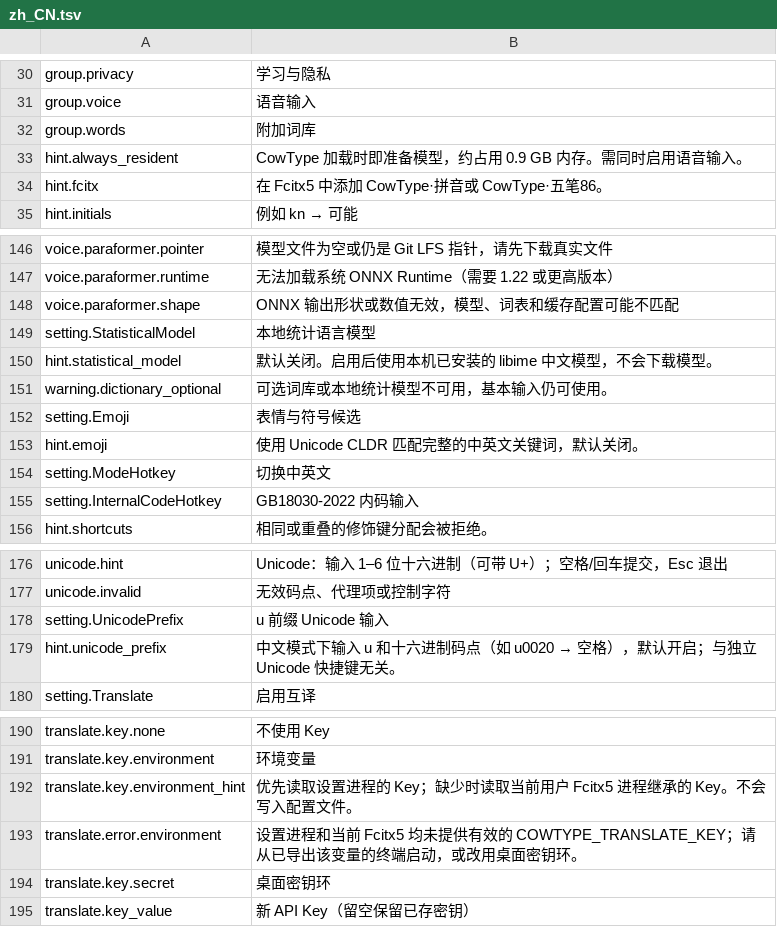
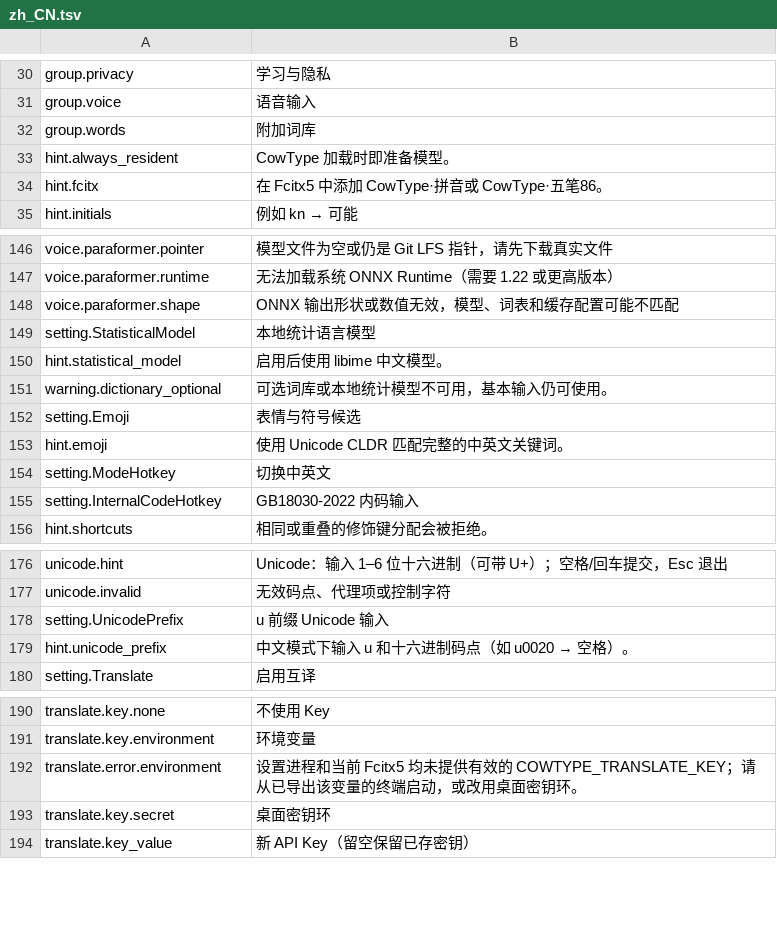
Before and after one commit to 0xarch/CowType, a TSV file: i18n/zh_CN.tsv, drawn as a sheet; only a part is shown, gaps mark what is left out.

```diff
--- a/i18n/zh_CN.tsv
+++ b/i18n/zh_CN.tsv
@@ -32,3 +32,3 @@ group.voice	语音输入
 group.words	附加词库
-hint.always_resident	CowType 加载时即准备模型，约占用 0.9 GB 内存。需同时启用语音输入。
+hint.always_resident	CowType 加载时即准备模型。
 hint.fcitx	在 Fcitx5 中添加 CowType·拼音或 CowType·五笔86。
@@ -149,6 +149,6 @@ voice.paraformer.shape	ONNX 输出形状或数值无效，模型、词表和缓
 setting.StatisticalModel	本地统计语言模型
-hint.statistical_model	默认关闭。启用后使用本机已安装的 libime 中文模型，不会下载模型。
+hint.statistical_model	启用后使用 libime 中文模型。
 warning.dictionary_optional	可选词库或本地统计模型不可用，基本输入仍可使用。
 setting.Emoji	表情与符号候选
-hint.emoji	使用 Unicode CLDR 匹配完整的中英文关键词，默认关闭。
+hint.emoji	使用 Unicode CLDR 匹配完整的中英文关键词。
 setting.ModeHotkey	切换中英文
@@ -178,3 +178,3 @@ unicode.invalid	无效码点、代理项或控制字符
 setting.UnicodePrefix	u 前缀 Unicode 输入
-hint.unicode_prefix	中文模式下输入 u 和十六进制码点（如 u0020 → 空格），默认开启；与独立 Unicode 快捷键无关。
+hint.unicode_prefix	中文模式下输入 u 和十六进制码点（如 u0020 → 空格）。
 setting.Translate	启用互译
@@ -191,3 +191,2 @@ translate.key.none	不使用 Key
 translate.key.environment	环境变量
-translate.key.environment_hint	优先读取设置进程的 Key；缺少时读取当前用户 Fcitx5 进程继承的 Key。不会写入配置文件。
 translate.error.environment	设置进程和当前 Fcitx5 均未提供有效的 COWTYPE_TRANSLATE_KEY；请从已导出该变量的终端启动，或改用桌面密钥环。
```
Also changed, not shown: i18n/en_US.tsv, 2 other files.
